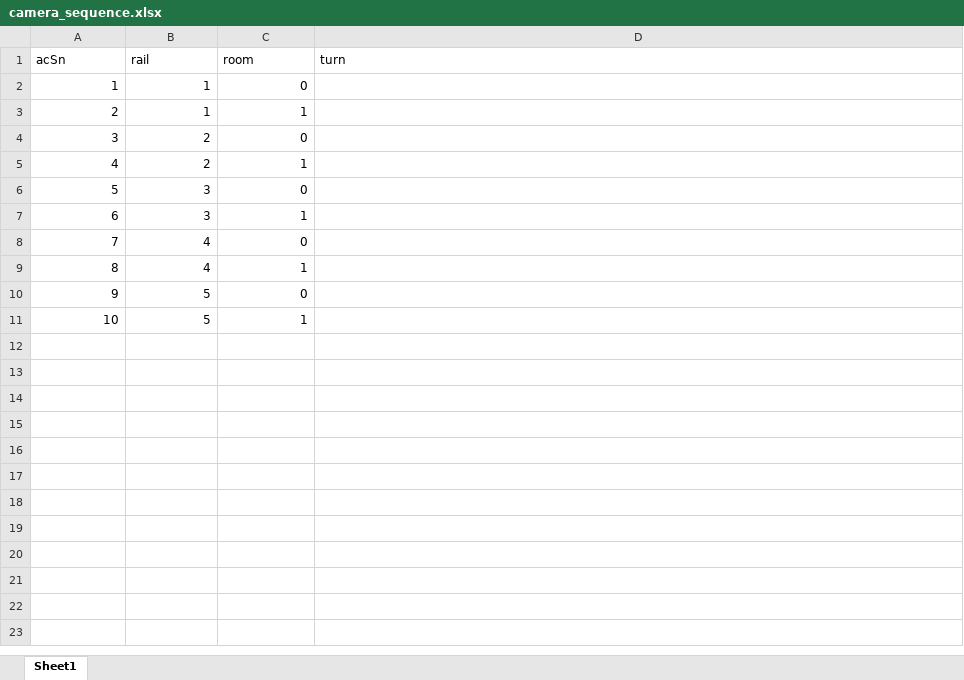
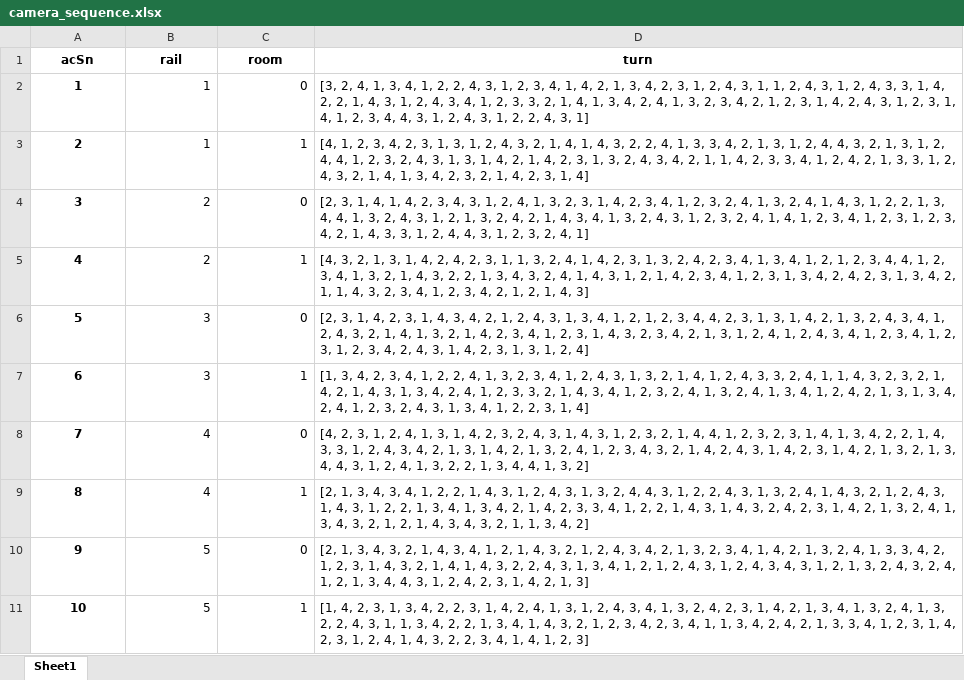
Before and after one commit to shengdong00/bee-box-cameras, an Excel workbook: camera_sequence.xlsx, sheet Sheet1, drawn as a sheet; values as stored, in another font and other column widths than the file's, no borders; the diff names each change by its address in the sheet, - before the commit and + after, or states it on an @@ line.

Commit message:
complete sequence.py

```diff
--- a/camera_sequence.xlsx (sheet Sheet1)
+++ b/camera_sequence.xlsx (sheet Sheet1)
@@ A1:D1 bold: off → on, alignment: left → center @@
@@ A2:A11 bold: off → on, alignment: right → center @@
-D2 (turn): (empty)
+D2 (turn): [3, 2, 4, 1, 3, 4, 1, 2, 2, 4, 3, 1, 2, 3, 4, 1, 4, 2, 1, 3, 4, 2, 3, 1, 2, 4, 3, 1, 1, 2, 4, 3, 1, 2, 4, 3, 3, 1, 4, 2, 2, 1, 4, 3, 1, 2, 4, 3, 4, 1, 2, 3, 3, 2, 1, 4, 1, 3, 4, 2, 4, 1, 3, 2, 3, 4, 2, 1, 2, 3, 1, 4, 2, 4, 3, 1, 2, 3, 1, 4, 1, 2, 3, 4, 4, 3, 1, 2, 4, 3, 1, 2, 2, 4, 3, 1]
-D3 (turn): (empty)
+D3 (turn): [4, 1, 2, 3, 4, 2, 3, 1, 3, 1, 2, 4, 3, 2, 1, 4, 1, 4, 3, 2, 2, 4, 1, 3, 3, 4, 2, 1, 3, 1, 2, 4, 4, 3, 2, 1, 3, 1, 2, 4, 4, 1, 2, 3, 2, 4, 3, 1, 3, 1, 4, 2, 1, 4, 2, 3, 1, 3, 2, 4, 3, 4, 2, 1, 1, 4, 2, 3, 3, 4, 1, 2, 4, 2, 1, 3, 3, 1, 2, 4, 3, 2, 1, 4, 1, 3, 4, 2, 3, 2, 1, 4, 2, 3, 1, 4]
-D4 (turn): (empty)
+D4 (turn): [2, 3, 1, 4, 1, 4, 2, 3, 4, 3, 1, 2, 4, 1, 3, 2, 3, 1, 4, 2, 3, 4, 1, 2, 3, 2, 4, 1, 3, 2, 4, 1, 4, 3, 1, 2, 2, 1, 3, 4, 4, 1, 3, 2, 4, 3, 1, 2, 1, 3, 2, 4, 2, 1, 4, 3, 4, 1, 3, 2, 4, 3, 1, 2, 3, 2, 4, 1, 4, 1, 2, 3, 4, 1, 2, 3, 1, 2, 3, 4, 2, 1, 4, 3, 3, 1, 2, 4, 4, 3, 1, 2, 3, 2, 4, 1]
-D5 (turn): (empty)
+D5 (turn): [4, 3, 2, 1, 3, 1, 4, 2, 4, 2, 3, 1, 1, 3, 2, 4, 1, 4, 2, 3, 1, 3, 2, 4, 2, 3, 4, 1, 3, 4, 1, 2, 1, 2, 3, 4, 4, 1, 2, 3, 4, 1, 3, 2, 1, 4, 3, 2, 2, 1, 3, 4, 3, 2, 4, 1, 4, 3, 1, 2, 1, 4, 2, 3, 4, 1, 2, 3, 1, 3, 4, 2, 4, 2, 3, 1, 3, 4, 2, 1, 1, 4, 3, 2, 3, 4, 1, 2, 3, 4, 2, 1, 2, 1, 4, 3]
-D6 (turn): (empty)
+D6 (turn): [2, 3, 1, 4, 2, 3, 1, 4, 3, 4, 2, 1, 2, 4, 3, 1, 3, 4, 1, 2, 1, 2, 3, 4, 4, 2, 3, 1, 3, 1, 4, 2, 1, 3, 2, 4, 3, 4, 1, 2, 4, 3, 2, 1, 4, 1, 3, 2, 1, 4, 2, 3, 4, 1, 2, 3, 1, 4, 3, 2, 3, 4, 2, 1, 3, 1, 2, 4, 1, 2, 4, 3, 4, 1, 2, 3, 4, 1, 2, 3, 1, 2, 3, 4, 2, 4, 3, 1, 4, 2, 3, 1, 3, 1, 2, 4]
-D7 (turn): (empty)
+D7 (turn): [1, 3, 4, 2, 3, 4, 1, 2, 2, 4, 1, 3, 2, 3, 4, 1, 2, 4, 3, 1, 3, 2, 1, 4, 1, 2, 4, 3, 3, 2, 4, 1, 1, 4, 3, 2, 3, 2, 1, 4, 2, 1, 4, 3, 1, 3, 4, 2, 4, 1, 2, 3, 3, 2, 1, 4, 3, 4, 1, 2, 3, 2, 4, 1, 3, 2, 4, 1, 3, 4, 1, 2, 4, 2, 1, 3, 1, 3, 4, 2, 4, 1, 2, 3, 2, 4, 3, 1, 3, 4, 1, 2, 2, 3, 1, 4]
-D8 (turn): (empty)
+D8 (turn): [4, 2, 3, 1, 2, 4, 1, 3, 1, 4, 2, 3, 2, 4, 3, 1, 4, 3, 1, 2, 3, 2, 1, 4, 4, 1, 2, 3, 2, 3, 1, 4, 1, 3, 4, 2, 2, 1, 4, 3, 3, 1, 2, 4, 3, 4, 2, 1, 3, 1, 4, 2, 1, 3, 2, 4, 1, 2, 3, 4, 3, 2, 1, 4, 2, 4, 3, 1, 4, 2, 3, 1, 4, 2, 1, 3, 2, 1, 3, 4, 4, 3, 1, 2, 4, 1, 3, 2, 2, 1, 3, 4, 4, 1, 3, 2]
-D9 (turn): (empty)
+D9 (turn): [2, 1, 3, 4, 3, 4, 1, 2, 2, 1, 4, 3, 1, 2, 4, 3, 1, 3, 2, 4, 4, 3, 1, 2, 2, 4, 3, 1, 3, 2, 4, 1, 4, 3, 2, 1, 2, 4, 3, 1, 4, 3, 1, 2, 2, 1, 3, 4, 1, 3, 4, 2, 1, 4, 2, 3, 3, 4, 1, 2, 2, 1, 4, 3, 1, 4, 3, 2, 4, 2, 3, 1, 4, 2, 1, 3, 2, 4, 1, 3, 4, 3, 2, 1, 2, 1, 4, 3, 4, 3, 2, 1, 1, 3, 4, 2]
-D10 (turn): (empty)
+D10 (turn): [2, 1, 3, 4, 3, 2, 1, 4, 3, 4, 1, 2, 1, 4, 3, 2, 1, 2, 4, 3, 4, 2, 1, 3, 2, 3, 4, 1, 4, 2, 1, 3, 2, 4, 1, 3, 3, 4, 2, 1, 2, 3, 1, 4, 3, 2, 1, 4, 1, 4, 3, 2, 2, 4, 3, 1, 3, 4, 1, 2, 1, 2, 4, 3, 1, 2, 4, 3, 4, 3, 1, 2, 1, 3, 2, 4, 3, 2, 4, 1, 2, 1, 3, 4, 4, 3, 1, 2, 4, 2, 3, 1, 4, 2, 1, 3]
-D11 (turn): (empty)
+D11 (turn): [1, 4, 2, 3, 1, 3, 4, 2, 2, 3, 1, 4, 2, 4, 1, 3, 1, 2, 4, 3, 4, 1, 3, 2, 4, 2, 3, 1, 4, 2, 1, 3, 4, 1, 3, 2, 4, 1, 3, 2, 2, 4, 3, 1, 1, 3, 4, 2, 2, 1, 3, 4, 1, 4, 3, 2, 1, 2, 3, 4, 2, 3, 4, 1, 1, 3, 4, 2, 4, 2, 1, 3, 3, 4, 1, 2, 3, 1, 4, 2, 3, 1, 2, 4, 1, 4, 3, 2, 2, 3, 4, 1, 4, 1, 2, 3]
```
Also changed, not shown: 1 other file.
